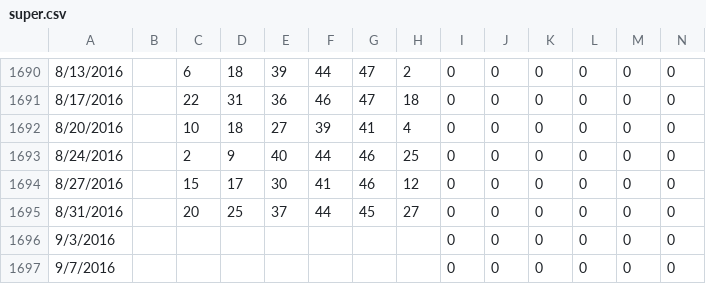
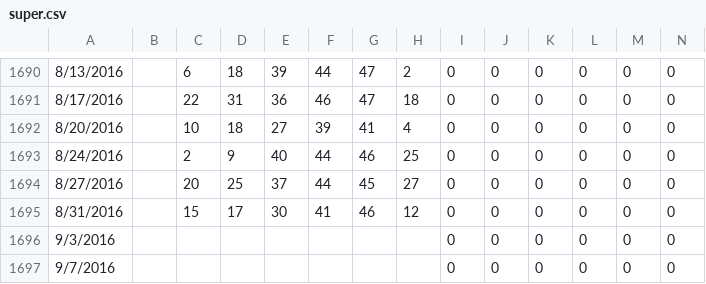
Before and after one commit to orneryhippo/casting, a CSV file: data/super.csv, drawn as a sheet; only a part is shown, gaps mark what is left out.

Commit message:
new data

```diff
--- a/data/super.csv
+++ b/data/super.csv
@@ -1693,4 +1693,4 @@
 8/24/2016,,2,9,40,44,46,25,0,0,0,0,0,0
-8/27/2016,,15,17,30,41,46,12,0,0,0,0,0,0
-8/31/2016,,20,25,37,44,45,27,0,0,0,0,0,0
+8/27/2016,,20,25,37,44,45,27,0,0,0,0,0,0
+8/31/2016,,15,17,30,41,46,12,0,0,0,0,0,0
 9/3/2016,,,,,,,,0,0,0,0,0,0
```
